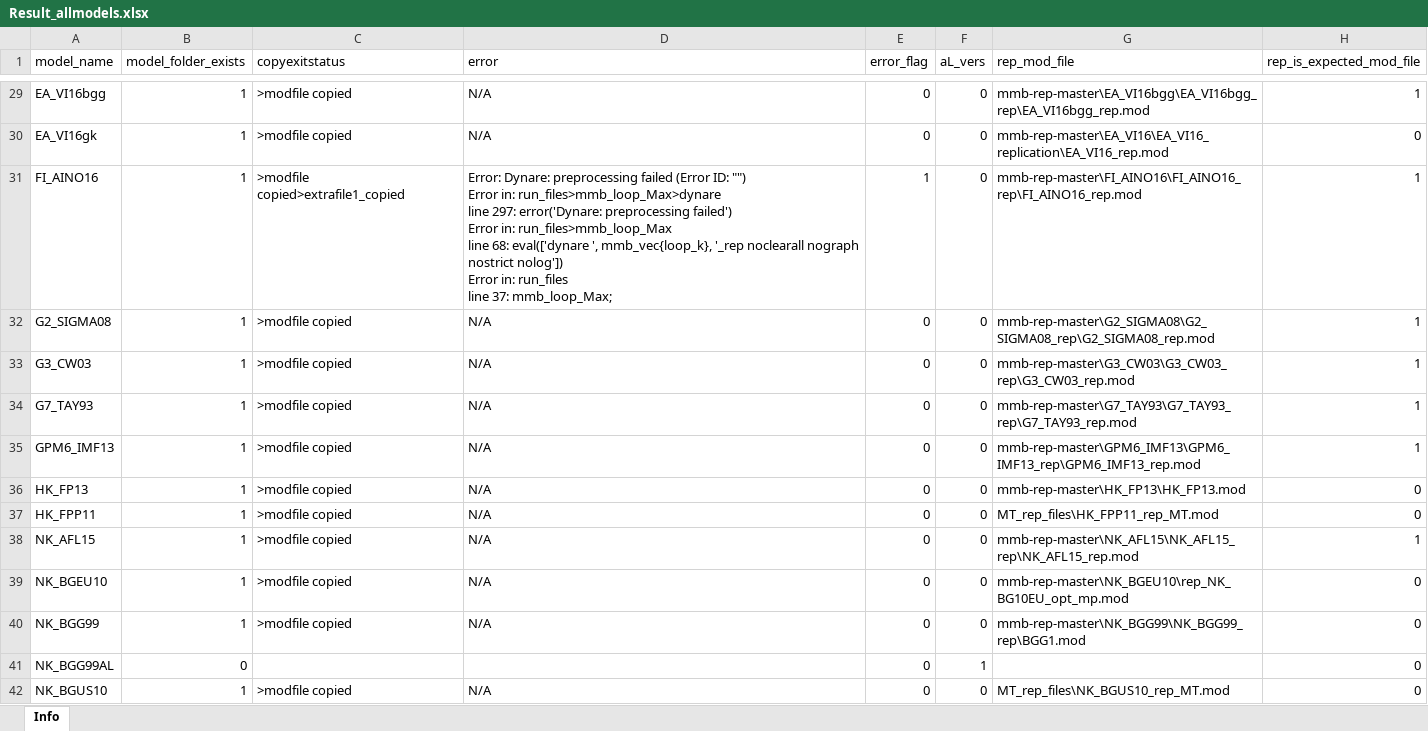
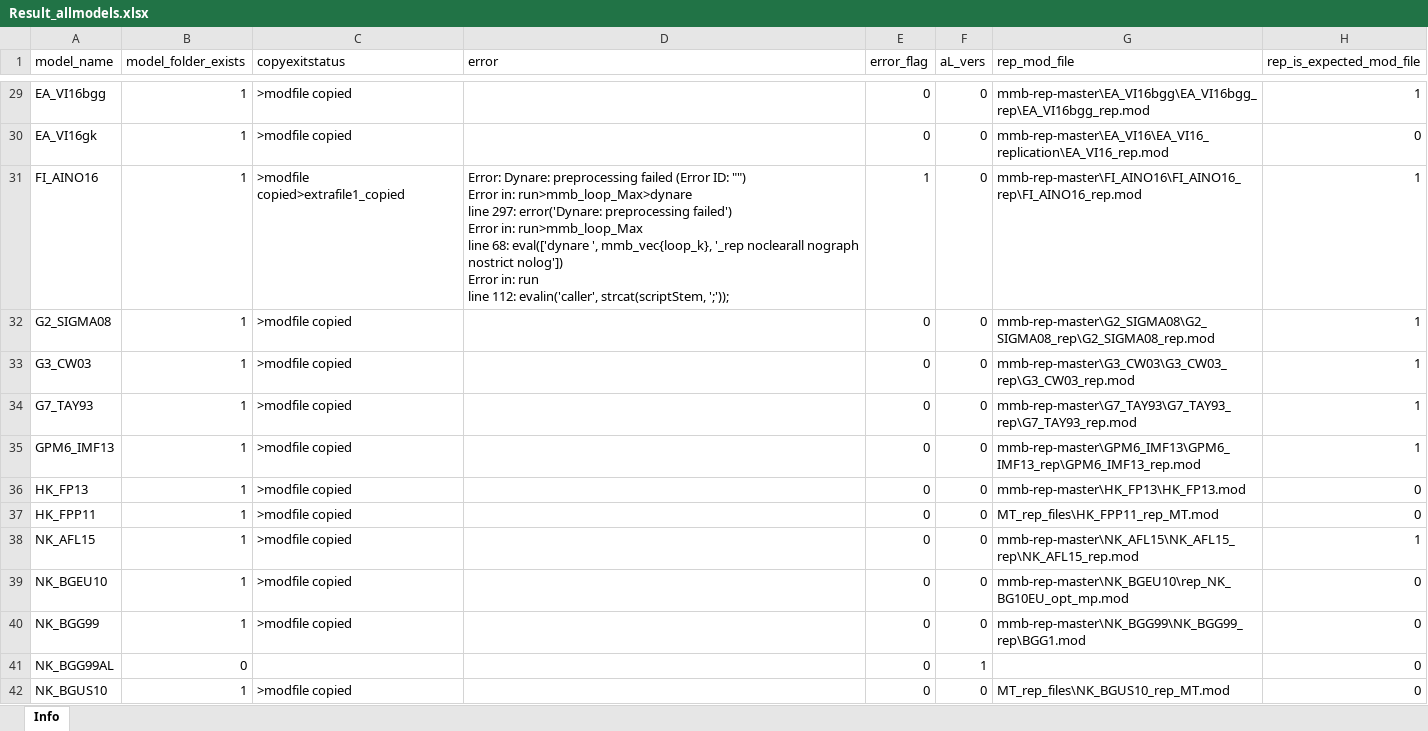
Before and after one commit to anhhale/MMB_replication, an Excel workbook: Main_files/Result_allmodels.xlsx, sheet Info, drawn as a sheet; only a part is shown, gaps mark what is left out; values as stored, in another font and other column widths than the file's, no borders; ↵ is a line break in a cell; the diff covers the shown part only; the diff names each change by its address in the sheet, - before the commit and + after, or states it on an @@ line.

```diff
--- a/Main_files/Result_allmodels.xlsx (sheet Info)
+++ b/Main_files/Result_allmodels.xlsx (sheet Info)
-D29:D30 (error): N/A
+D29:D30 (error): (empty)
-D31 (error): …Error in: run_files>mmb_loop_Max>dynare ↵ line 297: error('Dynare: preprocessing failed') ↵ Error in: run_files>mmb_loop_Max ↵ line 68: eval(['dynare ', mmb_vec{loop_k}, '_rep noclearall nograph nostrict nolog']) ↵ Error in: run_files ↵ line 37: mmb_loop_Max;
+D31 (error): …Error in: run>mmb_loop_Max>dynare ↵ line 297: error('Dynare: preprocessing failed') ↵ Error in: run>mmb_loop_Max ↵ line 68: eval(['dynare ', mmb_vec{loop_k}, '_rep noclearall nograph nostrict nolog']) ↵ Error in: run ↵ line 112: evalin('caller', strcat(scriptStem, ';'));
-D32:D40 (error): N/A
+D32:D40 (error): (empty)
-D42 (error): N/A
+D42 (error): (empty)
```
Also changed, not shown: 126 edited cells elsewhere in this sheet, Main_files/Result_worked_models.xlsx.
